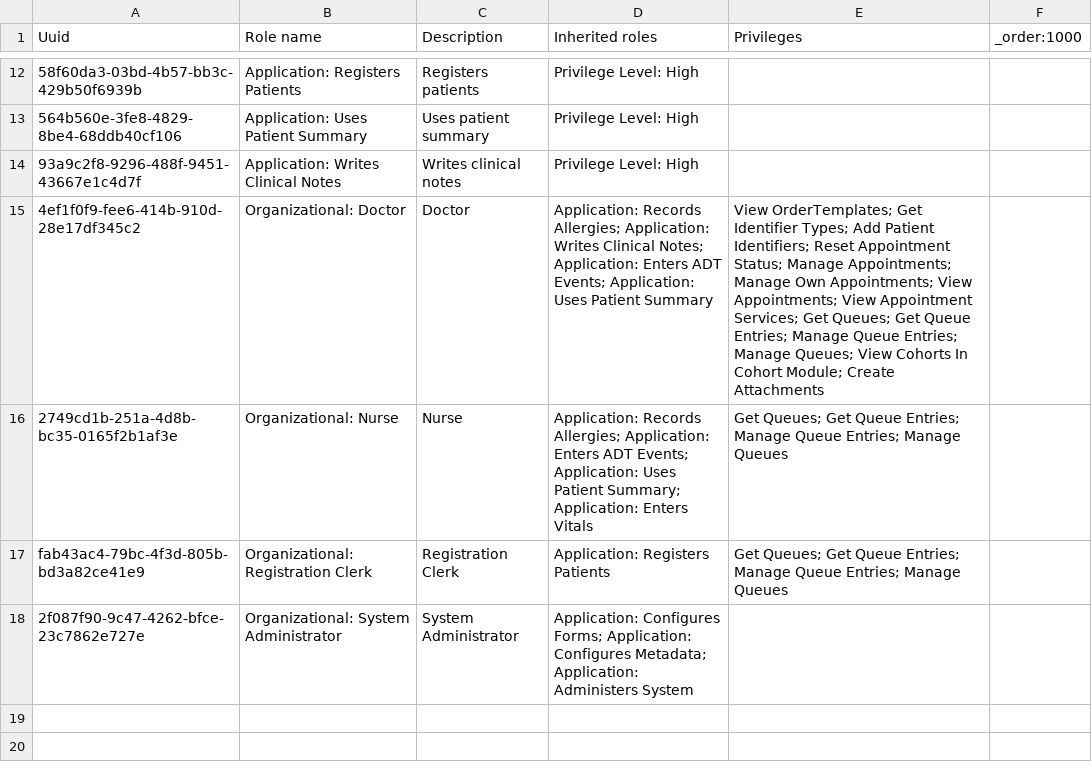
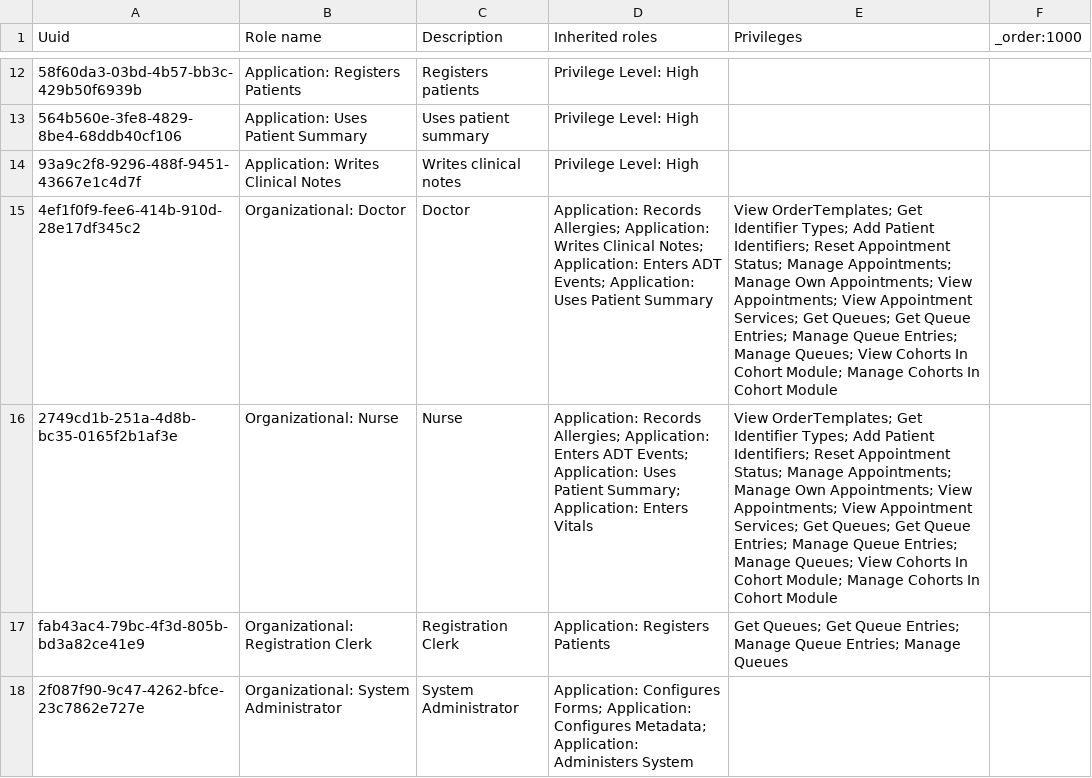
Before and after one commit to path-drc/openmrs-content-path-drc, a CSV file: configuration/backend_configuration/roles/roles_core-demo.csv, drawn as a sheet; only a part is shown, gaps mark what is left out; the diff names each change by its address in the sheet, - before the commit and + after, or states it on an @@ line.

Commit message:
Give permissions to doctor and nurse to create patient list

```diff
--- a/configuration/backend_configuration/roles/roles_core-demo.csv
+++ b/configuration/backend_configuration/roles/roles_core-demo.csv
-E15 (Privileges): …Cohort Module; Create Attachments
+E15 (Privileges): …Cohort Module; Manage Cohorts In Cohort Module
-E16 (Privileges): Get Queues; Get Queue Entries; Manage Queue Entries; Manage Queues
+E16 (Privileges): View OrderTemplates; Get Identifier Types; Add Patient Identifiers; Reset Appointment Status; Manage Appointments; Manage Own Appointments; View Appointments; View Appointment Services; Get Queues; Get Queue Entries; Manage Queue Entries; Manage Queues; View Cohorts In Cohort Module; Manage Cohorts In Cohort Module
```
Also changed, not shown: 1 other file.
